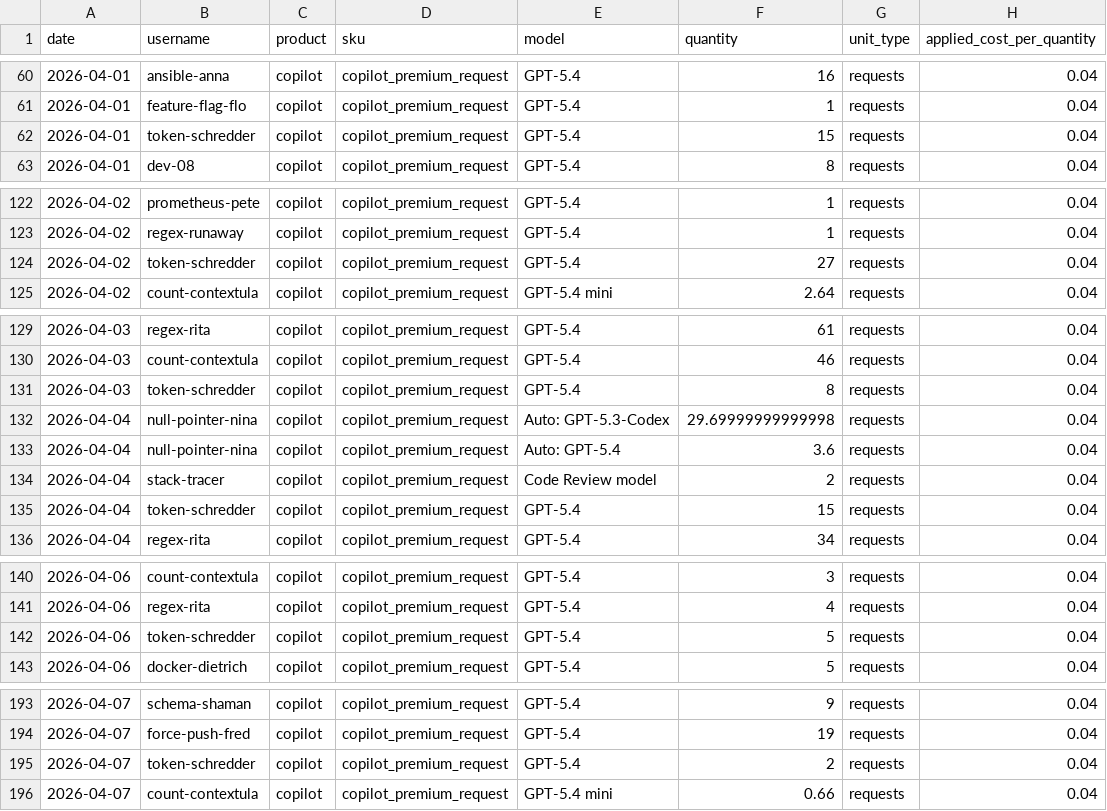
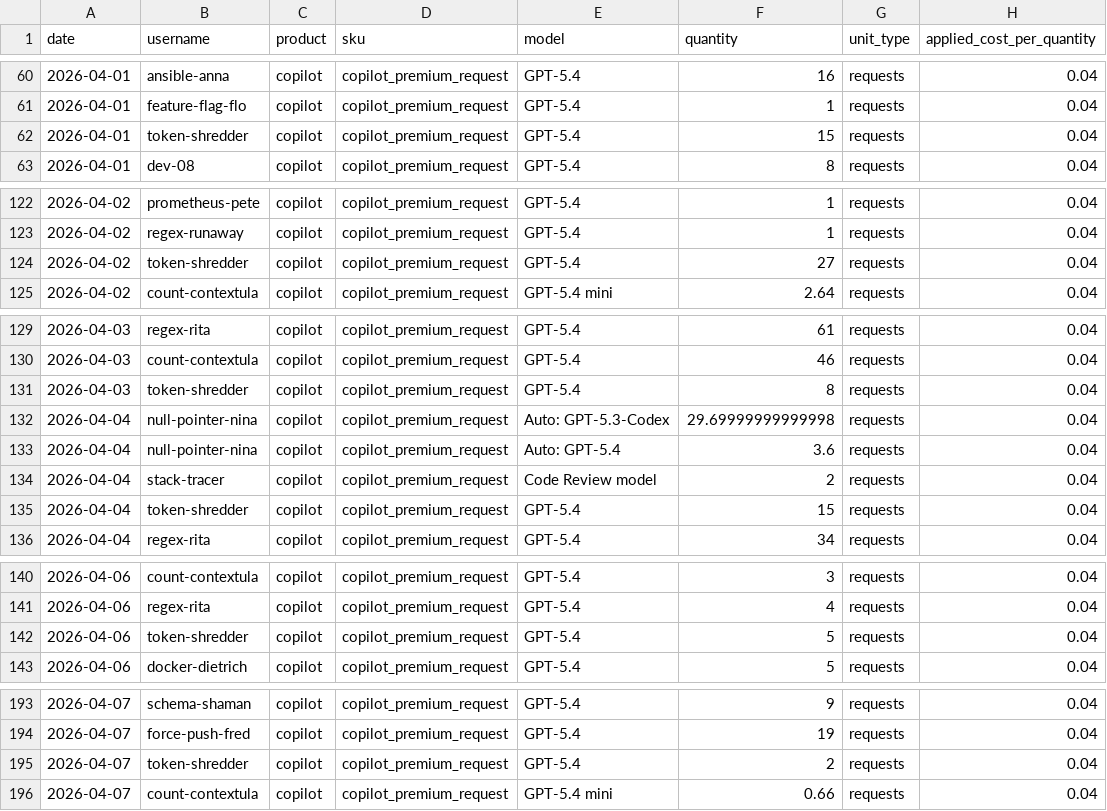
Before and after one commit to trick77/drainspotter, a CSV file: public/demo.csv, drawn as a sheet; only a part is shown, gaps mark what is left out; the diff covers the shown part only; the diff names each change by its address in the sheet, - before the commit and + after, or states it on an @@ line.

Commit message:
rename: token-schredder → token-shredder (correct English spelling)

```diff
--- a/public/demo.csv
+++ b/public/demo.csv
-B62 (username): token-schredder
+B62 (username): token-shredder
-B124 (username): token-schredder
+B124 (username): token-shredder
-B131 (username): token-schredder
+B131 (username): token-shredder
-B135 (username): token-schredder
+B135 (username): token-shredder
-B142 (username): token-schredder
+B142 (username): token-shredder
-B195 (username): token-schredder
+B195 (username): token-shredder
```
Also changed, not shown: 7 edited cells elsewhere in this file, 3 other files.
